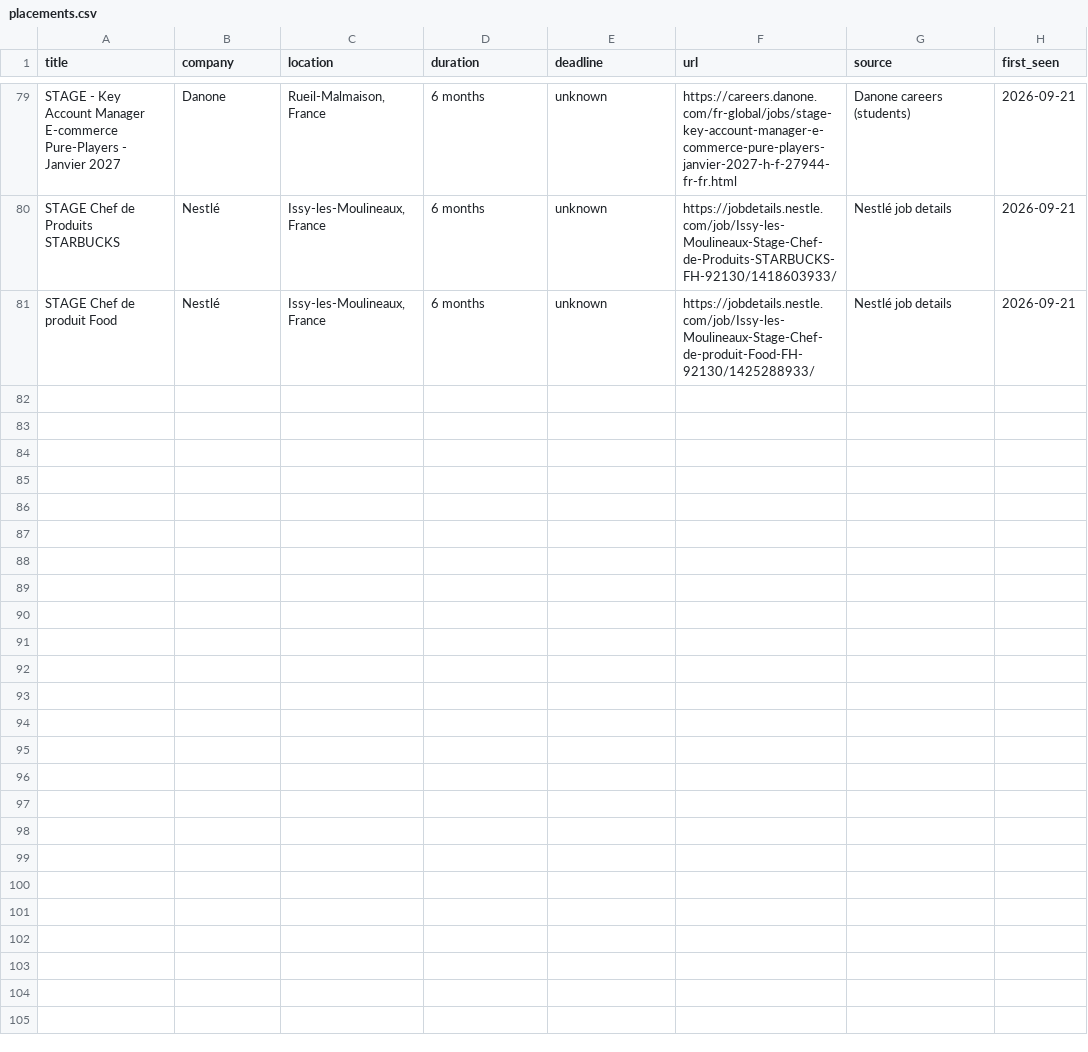
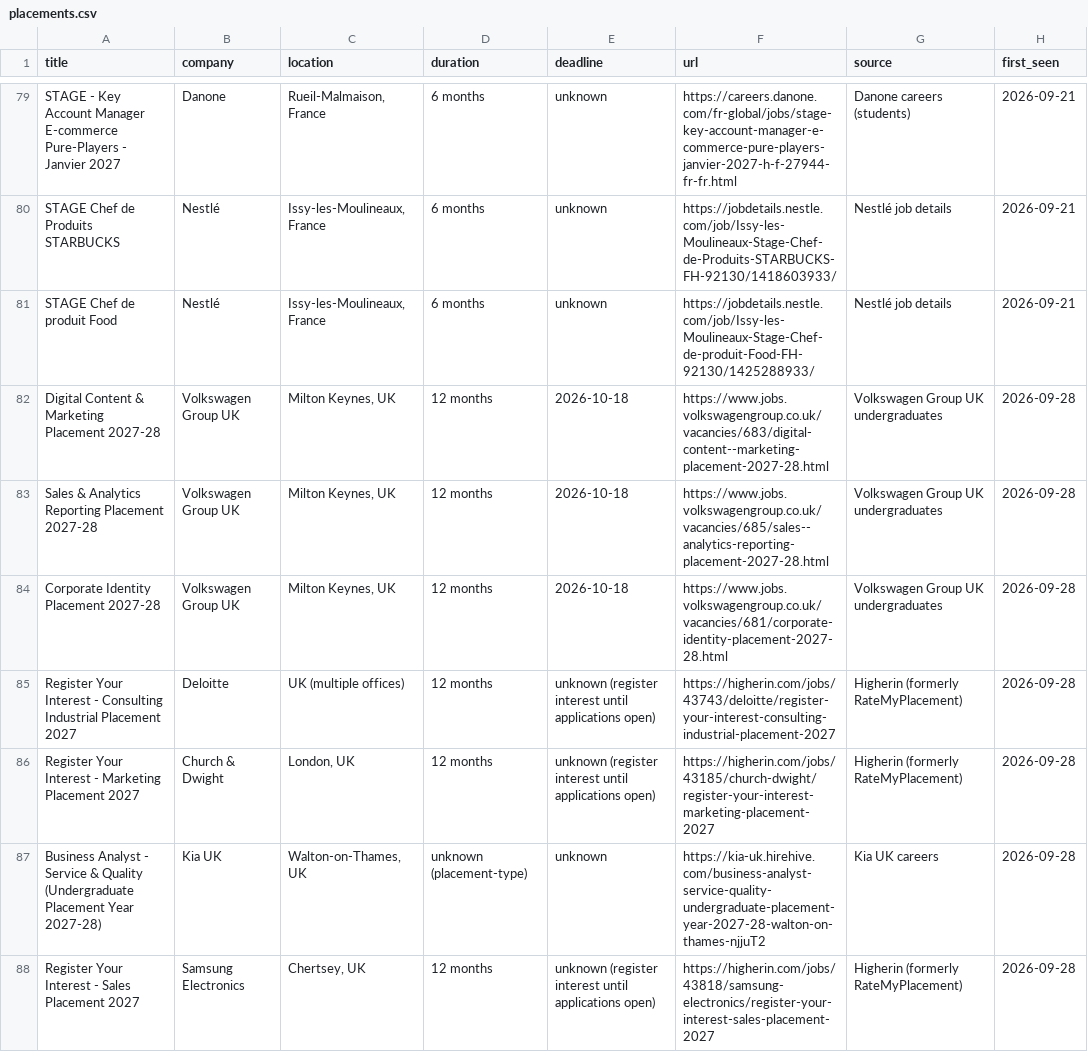
Before and after one commit to javierorange/maya-placement, a CSV file: placements.csv, drawn as a sheet; only a part is shown, gaps mark what is left out; the diff covers the shown part only.

```diff
--- a/placements.csv
+++ b/placements.csv
@@ -81 +81,8 @@ STAGE Chef de Produits STARBUCKS,Nestlé,"Issy-les-Moulineaux, France",6 months,
 STAGE Chef de produit Food,Nestlé,"Issy-les-Moulineaux, France",6 months,unknown,https://jobdetails.nestle.com/job/Issy-les-Moulineaux-Stage-Chef-de-produit-Food-FH-92130/1425288933/,Nestlé job details,2026-09-21
+Digital Content & Marketing Placement 2027-28,Volkswagen Group UK,"Milton Keynes, UK",12 months,2026-10-18,https://www.jobs.volkswagengroup.co.uk/vacancies/683/digital-content--marketing-placement-2027-28.html,Volkswagen Group UK undergraduates,2026-09-28
+Sales & Analytics Reporting Placement 2027-28,Volkswagen Group UK,"Milton Keynes, UK",12 months,2026-10-18,https://www.jobs.volkswagengroup.co.uk/vacancies/685/sales--analytics-reporting-placement-2027-28.html,Volkswagen Group UK undergraduates,2026-09-28
+Corporate Identity Placement 2027-28,Volkswagen Group UK,"Milton Keynes, UK",12 months,2026-10-18,https://www.jobs.volkswagengroup.co.uk/vacancies/681/corporate-identity-placement-2027-28.html,Volkswagen Group UK undergraduates,2026-09-28
+Register Your Interest - Consulting Industrial Placement 2027,Deloitte,UK (multiple offices),12 months,unknown (register interest until applications open),https://higherin.com/jobs/43743/deloitte/register-your-interest-consulting-industrial-placement-2027,Higherin (formerly RateMyPlacement),2026-09-28
+Register Your Interest - Marketing Placement 2027,Church & Dwight,"London, UK",12 months,unknown (register interest until applications open),https://higherin.com/jobs/43185/church-dwight/register-your-interest-marketing-placement-2027,Higherin (formerly RateMyPlacement),2026-09-28
+Business Analyst - Service & Quality (Undergraduate Placement Year 2027-28),Kia UK,"Walton-on-Thames, UK",unknown (placement-type),unknown,https://kia-uk.hirehive.com/business-analyst-service-quality-undergraduate-placement-year-2027-28-walton-on-thames-njjuT2,Kia UK careers,2026-09-28
+Register Your Interest - Sales Placement 2027,Samsung Electronics,"Chertsey, UK",12 months,unknown (register interest until applications open),https://higherin.com/jobs/43818/samsung-electronics/register-your-interest-sales-placement-2027,Higherin (formerly RateMyPlacement),2026-09-28
```
Also changed, not shown: 7 added rows elsewhere in this file, 4 other files.
